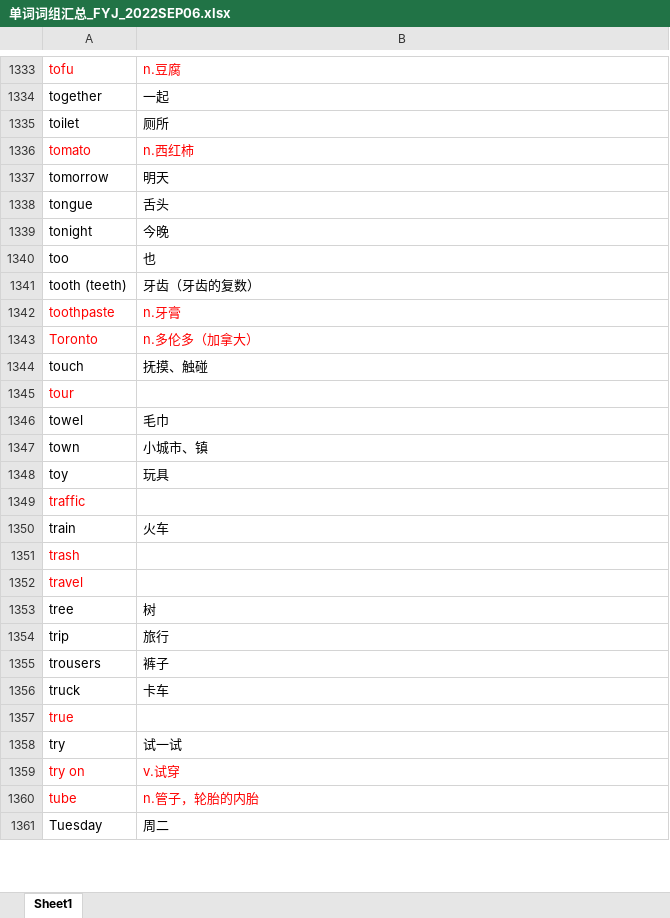
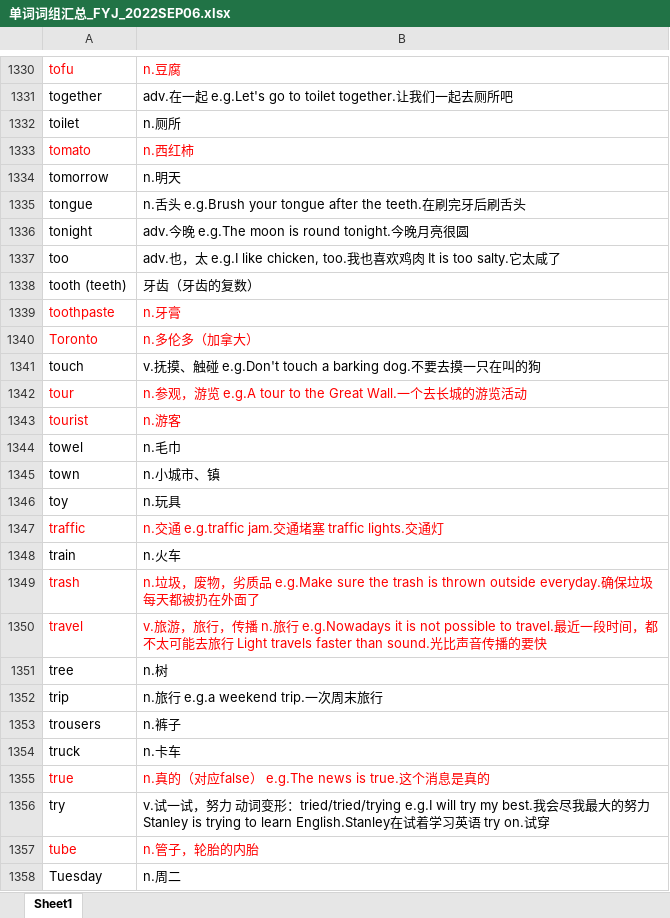
Before and after one commit to chengdujin/vocabulary_for_stanley, an Excel workbook: 单词词组汇总_FYJ_2022SEP06.xlsx, sheet Sheet1, drawn as a sheet; only a part is shown, gaps mark what is left out; values as stored, in another font and other column widths than the file's, no borders; conditional formats not drawn; removed rows and columns are numbered as before the commit, all else as after; the diff covers the shown part only; the diff names each change by its address in the sheet, - before the commit and + after, or states it on an @@ line.

```diff
--- a/单词词组汇总_FYJ_2022SEP06.xlsx (sheet Sheet1)
+++ b/单词词组汇总_FYJ_2022SEP06.xlsx (sheet Sheet1)
-B1331: 一起
+B1331: adv.在一起 e.g.Let's go to toilet together.让我们一起去厕所吧
-B1332: 厕所
+B1332: n.厕所
-B1334: 明天
+B1334: n.明天
-B1335: 舌头
+B1335: n.舌头 e.g.Brush your tongue after the teeth.在刷完牙后刷舌头
-B1336: 今晚
+B1336: adv.今晚 e.g.The moon is round tonight.今晚月亮很圆
-B1337: 也
+B1337: adv.也，太 e.g.I like chicken, too.我也喜欢鸡肉 It is too salty.它太咸了
-B1341: 抚摸、触碰
+B1341: v.抚摸、触碰 e.g.Don't touch a barking dog.不要去摸一只在叫的狗
-B1342: (empty)
+B1342: n.参观，游览 e.g.A tour to the Great Wall.一个去长城的游览活动
+row 1343: tourist | n.游客
-B1344: 毛巾
+B1344: n.毛巾
-B1345: 小城市、镇
+B1345: n.小城市、镇
-B1346: 玩具
+B1346: n.玩具
-B1347: (empty)
+B1347: n.交通 e.g.traffic jam.交通堵塞 traffic lights.交通灯
-B1348: 火车
+B1348: n.火车
-B1349: (empty)
+B1349: n.垃圾，废物，劣质品 e.g.Make sure the trash is thrown outside everyday.确保垃圾每天都被扔在外面了
-B1350: (empty)
+B1350: v.旅游，旅行，传播 n.旅行 e.g.Nowadays it is not possible to travel.最近一段时间，都不太可能去旅行 Light travels faster than sound.光比声音传播的要快
-B1351: 树
+B1351: n.树
-B1352: 旅行
+B1352: n.旅行 e.g.a weekend trip.一次周末旅行
-B1353: 裤子
+B1353: n.裤子
-B1354: 卡车
+B1354: n.卡车
-B1355: (empty)
+B1355: n.真的（对应false） e.g.The news is true.这个消息是真的
-B1356: 试一试
+B1356: v.试一试，努力 动词变形：tried/tried/trying e.g.I will try my best.我会尽我最大的努力 Stanley is trying to learn English.Stanley在试着学习英语 try on.试穿
-row 1359: try on | v.试穿
-B1358: 周二
+B1358: n.周二
```
Also changed, not shown: 6 added rows, 9 removed rows and 147 edited cells elsewhere in this sheet.
